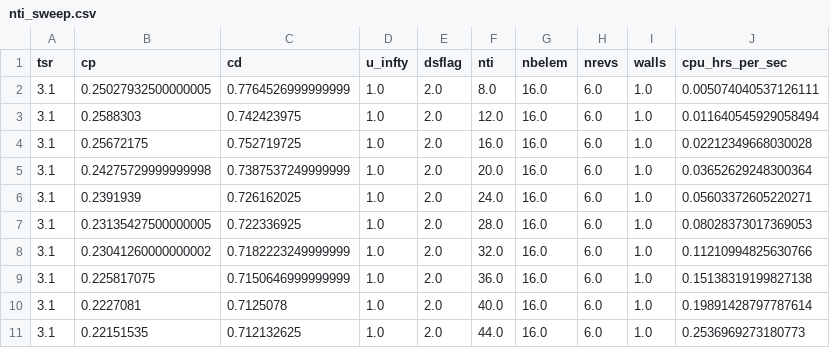
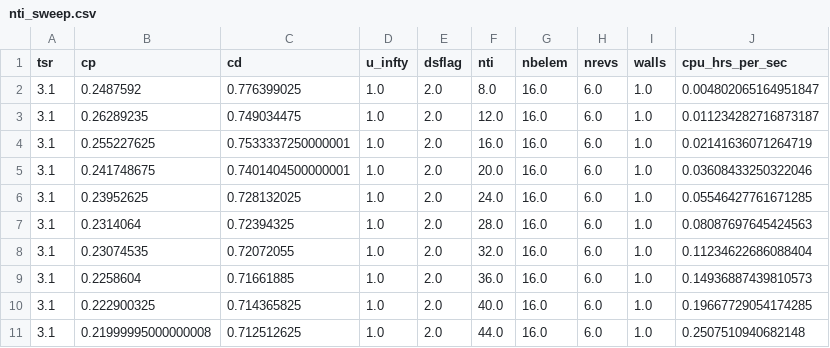
Before and after one commit to UNH-CORE/RM2-CACTUS, a CSV file: processed/nti_sweep.csv, drawn as a sheet; only a part is shown; the diff covers the shown part only.

Commit message:
Rerun nti sweep with corrected walls

```diff
--- a/processed/nti_sweep.csv
+++ b/processed/nti_sweep.csv
@@ -1,11 +1,11 @@
 tsr,cp,cd,u_infty,dsflag,nti,nbelem,nrevs,walls,cpu_hrs_per_sec
-3.1,0.25027932500000005,0.7764526999999999,1.0,2.0,8.0,16.0,6.0,1.0,0.005074040537126111
-3.1,0.2588303,0.742423975,1.0,2.0,12.0,16.0,6.0,1.0,0.011640545929058494
-3.1,0.25672175,0.752719725,1.0,2.0,16.0,16.0,6.0,1.0,0.02212349668030028
-3.1,0.24275729999999998,0.7387537249999999,1.0,2.0,20.0,16.0,6.0,1.0,0.03652629248300364
-3.1,0.2391939,0.726162025,1.0,2.0,24.0,16.0,6.0,1.0,0.05603372605220271
-3.1,0.23135427500000005,0.722336925,1.0,2.0,28.0,16.0,6.0,1.0,0.08028373017369053
-3.1,0.23041260000000002,0.7182223249999999,1.0,2.0,32.0,16.0,6.0,1.0,0.11210994825630766
-3.1,0.225817075,0.7150646999999999,1.0,2.0,36.0,16.0,6.0,1.0,0.15138319199827138
-3.1,0.2227081,0.7125078,1.0,2.0,40.0,16.0,6.0,1.0,0.19891428797787614
-3.1,0.22151535,0.712132625,1.0,2.0,44.0,16.0,6.0,1.0,0.2536969273180773
+3.1,0.2487592,0.776399025,1.0,2.0,8.0,16.0,6.0,1.0,0.004802065164951847
+3.1,0.26289235,0.749034475,1.0,2.0,12.0,16.0,6.0,1.0,0.011234282716873187
+3.1,0.255227625,0.7533337250000001,1.0,2.0,16.0,16.0,6.0,1.0,0.02141636071264719
+3.1,0.241748675,0.7401404500000001,1.0,2.0,20.0,16.0,6.0,1.0,0.03608433250322046
+3.1,0.23952625,0.728132025,1.0,2.0,24.0,16.0,6.0,1.0,0.05546427761671285
+3.1,0.2314064,0.72394325,1.0,2.0,28.0,16.0,6.0,1.0,0.08087697645424563
+3.1,0.23074535,0.72072055,1.0,2.0,32.0,16.0,6.0,1.0,0.11234622686088404
+3.1,0.2258604,0.71661885,1.0,2.0,36.0,16.0,6.0,1.0,0.14936887439810573
+3.1,0.222900325,0.714365825,1.0,2.0,40.0,16.0,6.0,1.0,0.19667729054174285
+3.1,0.21999995000000008,0.712512625,1.0,2.0,44.0,16.0,6.0,1.0,0.2507510940682148
```
Also changed, not shown: 15 edited cells elsewhere in this file.
